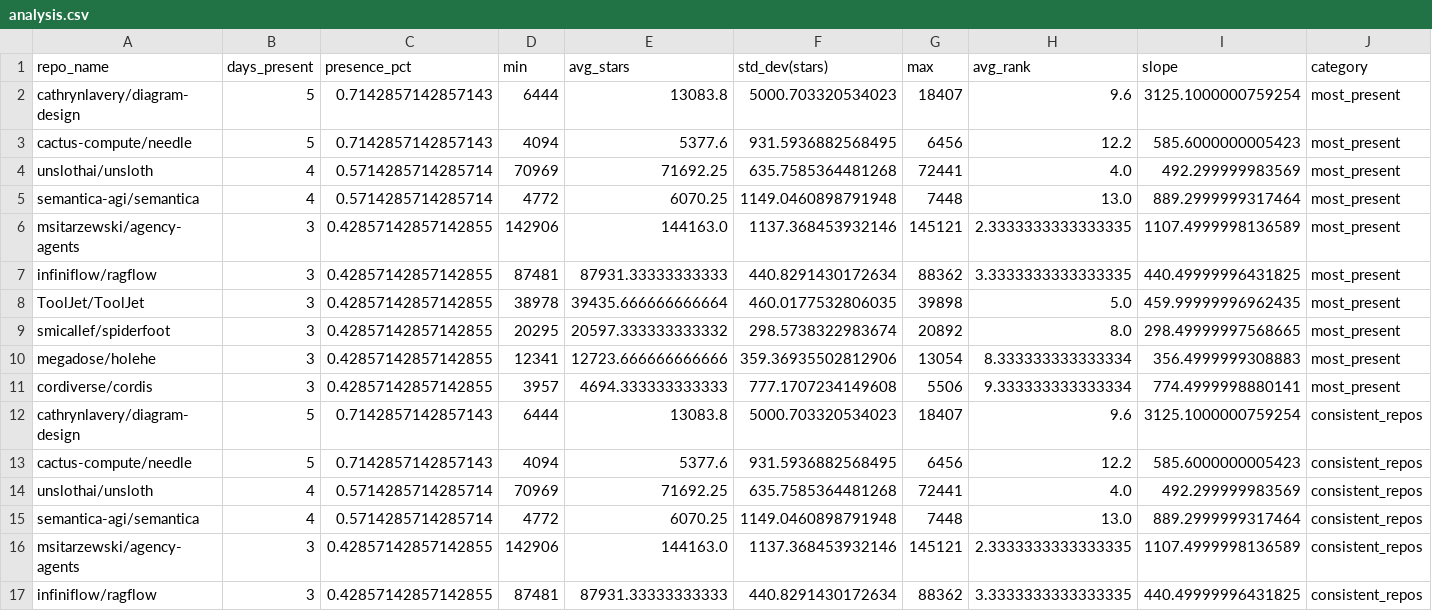
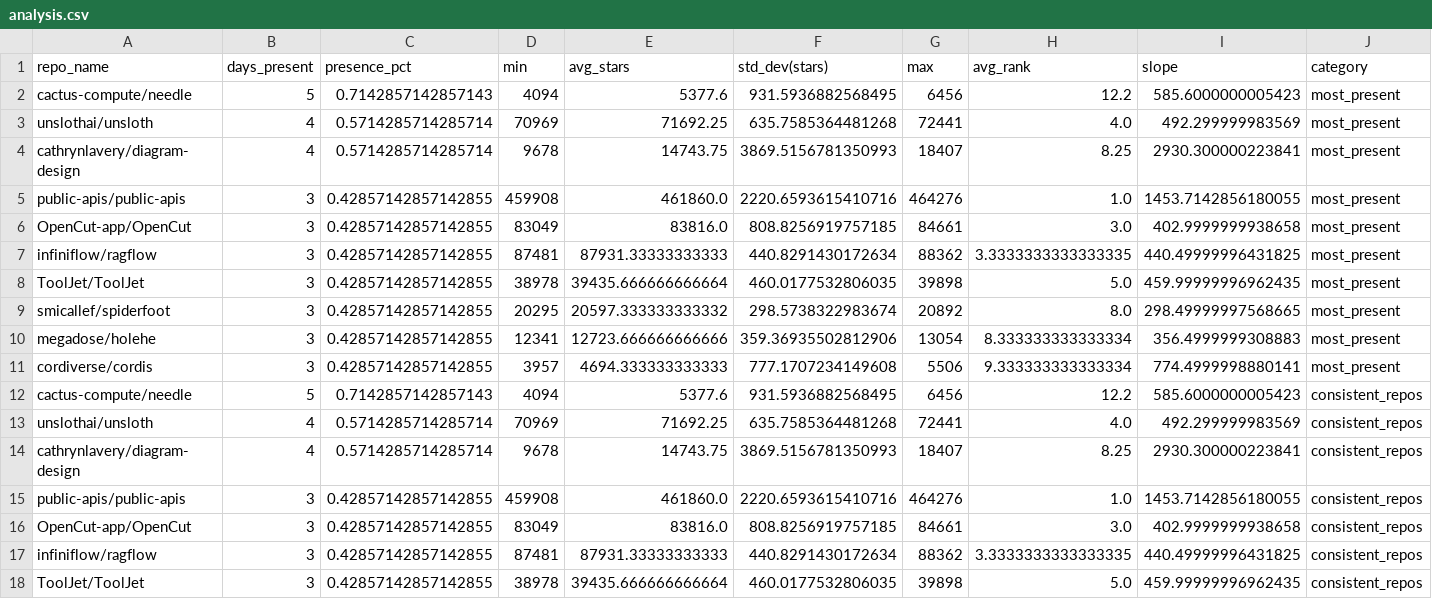
Before and after one commit to Sushil-Kumar-Sahoo/github_trending_tracker, a CSV file: outputs/analysis.csv, drawn as a sheet; only a part is shown; the shorter side is filled out with more unchanged rows; the diff covers the shown part only.

```diff
--- a/outputs/analysis.csv
+++ b/outputs/analysis.csv
@@ -1,7 +1,7 @@
 repo_name,days_present,presence_pct,min,avg_stars,std_dev(stars),max,avg_rank,slope,category
-cathrynlavery/diagram-design,5,0.7142857142857143,6444,13083.8,5000.703320534023,18407,9.6,3125.1000000759254,most_present
 cactus-compute/needle,5,0.7142857142857143,4094,5377.6,931.5936882568495,6456,12.2,585.6000000005423,most_present
 unslothai/unsloth,4,0.5714285714285714,70969,71692.25,635.7585364481268,72441,4.0,492.299999983569,most_present
-semantica-agi/semantica,4,0.5714285714285714,4772,6070.25,1149.0460898791948,7448,13.0,889.2999999317464,most_present
-msitarzewski/agency-agents,3,0.42857142857142855,142906,144163.0,1137.368453932146,145121,2.3333333333333335,1107.4999998136589,most_present
+cathrynlavery/diagram-design,4,0.5714285714285714,9678,14743.75,3869.5156781350993,18407,8.25,2930.300000223841,most_present
+public-apis/public-apis,3,0.42857142857142855,459908,461860.0,2220.6593615410716,464276,1.0,1453.7142856180055,most_present
+OpenCut-app/OpenCut,3,0.42857142857142855,83049,83816.0,808.8256919757185,84661,3.0,402.9999999938658,most_present
 infiniflow/ragflow,3,0.42857142857142855,87481,87931.33333333333,440.8291430172634,88362,3.3333333333333335,440.49999996431825,most_present
@@ -11,7 +11,7 @@ megadose/holehe,3,0.42857142857142855,12341,12723.666666666666,359.3693550281290
 cordiverse/cordis,3,0.42857142857142855,3957,4694.333333333333,777.1707234149608,5506,9.333333333333334,774.4999998880141,most_present
-cathrynlavery/diagram-design,5,0.7142857142857143,6444,13083.8,5000.703320534023,18407,9.6,3125.1000000759254,consistent_repos
 cactus-compute/needle,5,0.7142857142857143,4094,5377.6,931.5936882568495,6456,12.2,585.6000000005423,consistent_repos
 unslothai/unsloth,4,0.5714285714285714,70969,71692.25,635.7585364481268,72441,4.0,492.299999983569,consistent_repos
-semantica-agi/semantica,4,0.5714285714285714,4772,6070.25,1149.0460898791948,7448,13.0,889.2999999317464,consistent_repos
-msitarzewski/agency-agents,3,0.42857142857142855,142906,144163.0,1137.368453932146,145121,2.3333333333333335,1107.4999998136589,consistent_repos
+cathrynlavery/diagram-design,4,0.5714285714285714,9678,14743.75,3869.5156781350993,18407,8.25,2930.300000223841,consistent_repos
+public-apis/public-apis,3,0.42857142857142855,459908,461860.0,2220.6593615410716,464276,1.0,1453.7142856180055,consistent_repos
+OpenCut-app/OpenCut,3,0.42857142857142855,83049,83816.0,808.8256919757185,84661,3.0,402.9999999938658,consistent_repos
 infiniflow/ragflow,3,0.42857142857142855,87481,87931.33333333333,440.8291430172634,88362,3.3333333333333335,440.49999996431825,consistent_repos
```
Also changed, not shown: 2 added rows, 2 removed rows and 26 edited cells elsewhere in this file, 2 other files.
